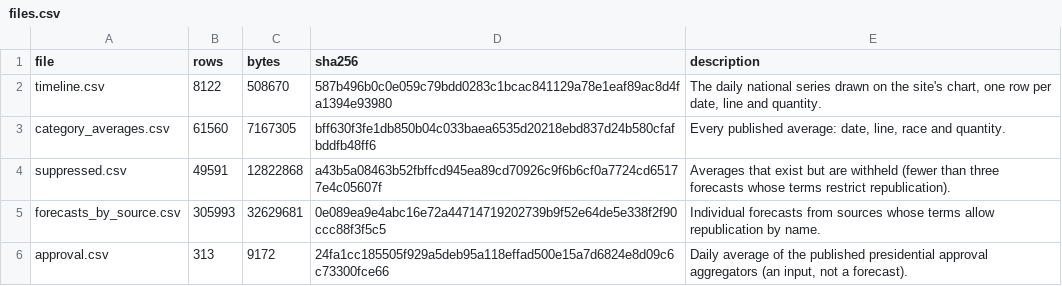
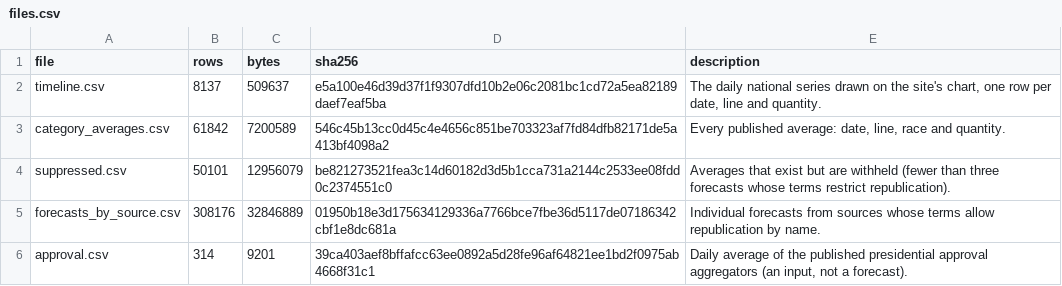
Before and after one commit to kevin-deluca-polisci/KD-website, a CSV file: forecast/archive/2026/files.csv, drawn as a sheet.

```diff
--- a/forecast/archive/2026/files.csv
+++ b/forecast/archive/2026/files.csv
@@ -1,6 +1,6 @@
 file,rows,bytes,sha256,description
-timeline.csv,8122,508670,587b496b0c0e059c79bdd0283c1bcac841129a78e1eaf89ac8d4fa1394e93980,"The daily national series drawn on the site's chart, one row per date, line and quantity."
-category_averages.csv,61560,7167305,bff630f3fe1db850b04c033baea6535d20218ebd837d24b580cfafbddfb48ff6,"Every published average: date, line, race and quantity."
-suppressed.csv,49591,12822868,a43b5a08463b52fbffcd945ea89cd70926c9f6b6cf0a7724cd65177e4c05607f,Averages that exist but are withheld (fewer than three forecasts whose terms restrict republication).
-forecasts_by_source.csv,305993,32629681,0e089ea9e4abc16e72a44714719202739b9f52e64de5e338f2f90ccc88f3f5c5,Individual forecasts from sources whose terms allow republication by name.
-approval.csv,313,9172,24fa1cc185505f929a5deb95a118effad500e15a7d6824e8d09c6c73300fce66,"Daily average of the published presidential approval aggregators (an input, not a forecast)."
+timeline.csv,8137,509637,e5a100e46d39d37f1f9307dfd10b2e06c2081bc1cd72a5ea82189daef7eaf5ba,"The daily national series drawn on the site's chart, one row per date, line and quantity."
+category_averages.csv,61842,7200589,546c45b13cc0d45c4e4656c851be703323af7fd84dfb82171de5a413bf4098a2,"Every published average: date, line, race and quantity."
+suppressed.csv,50101,12956079,be821273521fea3c14d60182d3d5b1cca731a2144c2533ee08fdd0c2374551c0,Averages that exist but are withheld (fewer than three forecasts whose terms restrict republication).
+forecasts_by_source.csv,308176,32846889,01950b18e3d175634129336a7766bce7fbe36d5117de07186342cbf1e8dc681a,Individual forecasts from sources whose terms allow republication by name.
+approval.csv,314,9201,39ca403aef8bffafcc63ee0892a5d28fe96af64821ee1bd2f0975ab4668f31c1,"Daily average of the published presidential approval aggregators (an input, not a forecast)."
```
Also changed, not shown: forecast/archive/2026/approval.csv, forecast/archive/2026/timeline.csv, 16 other files.
